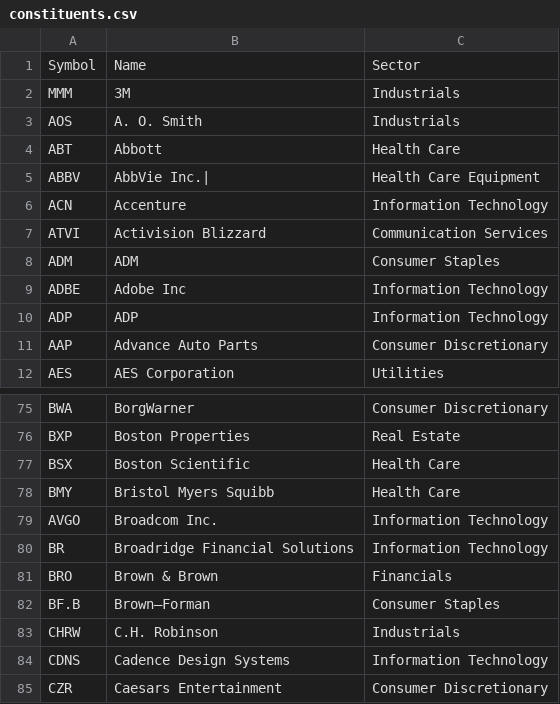
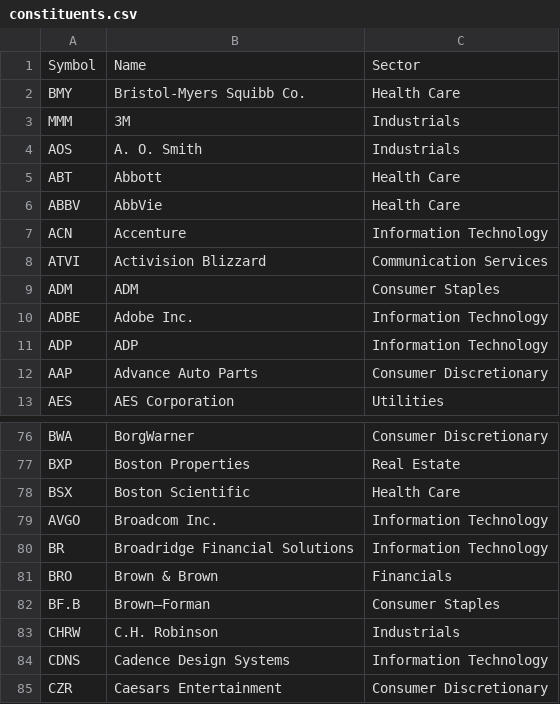
Before and after one commit to frek818/s-and-p-500-companies, a CSV file: data/constituents.csv, drawn as a sheet; only a part is shown, gaps mark what is left out.

Commit message:
[data][skip ci] automatic update

```diff
--- a/data/constituents.csv
+++ b/data/constituents.csv
@@ -1,2 +1,3 @@
 Symbol,Name,Sector
+BMY, Bristol-Myers Squibb Co.,Health Care
 MMM,3M,Industrials
@@ -4,3 +5,3 @@ AOS,A. O. Smith,Industrials
 ABT,Abbott,Health Care
-ABBV,AbbVie Inc.|,Health Care Equipment
+ABBV,AbbVie,Health Care
 ACN,Accenture,Information Technology
@@ -8,3 +9,3 @@ ATVI,Activision Blizzard,Communication Services
 ADM,ADM,Consumer Staples
-ADBE,Adobe Inc,Information Technology
+ADBE,Adobe Inc.,Information Technology
 ADP,ADP,Information Technology
@@ -77,3 +78,2 @@ BXP,Boston Properties,Real Estate
 BSX,Boston Scientific,Health Care
-BMY,Bristol Myers Squibb,Health Care
 AVGO,Broadcom Inc.,Information Technology
```
Also changed, not shown: 1 other file.
